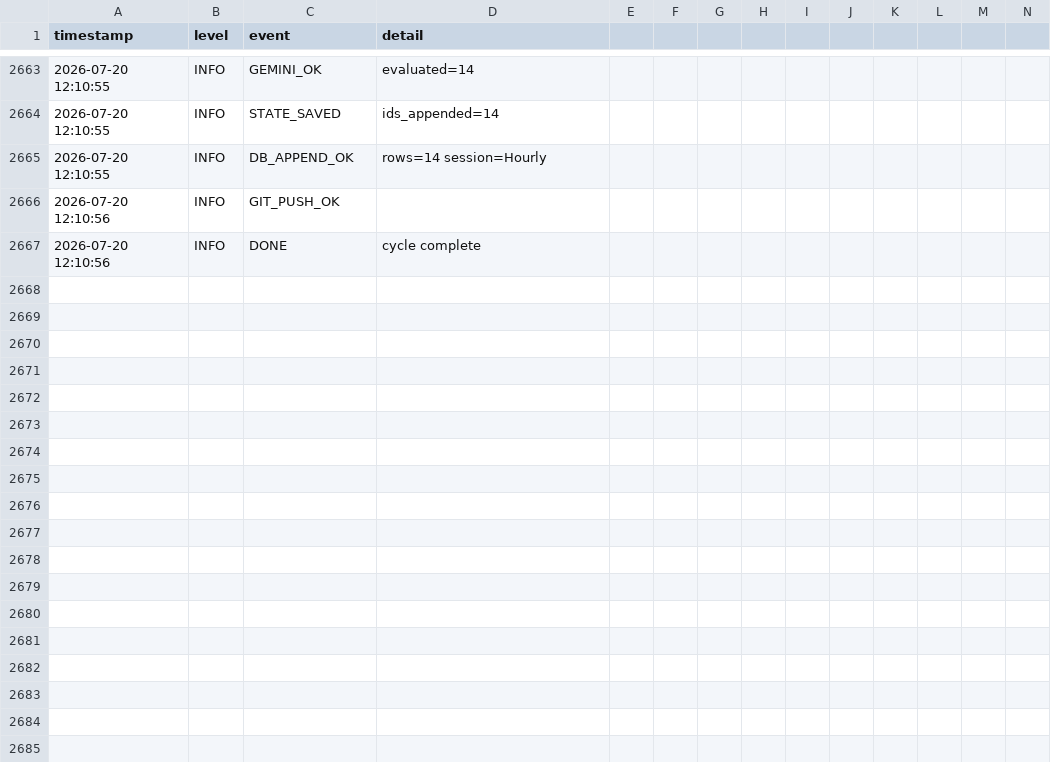
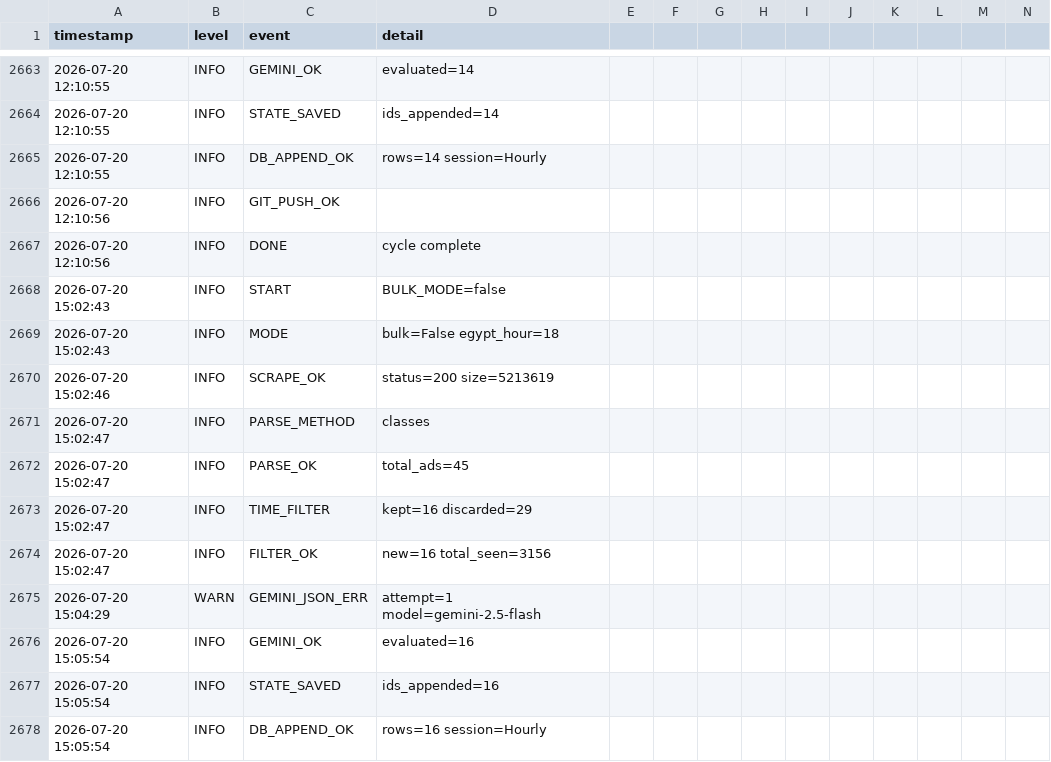
Before and after one commit to mrdarwish78/olxhuntero, a CSV file: system_logs.csv, drawn as a sheet; only a part is shown, gaps mark what is left out; rows hold the shown columns only; the diff names each change by its address in the sheet, - before the commit and + after, or states it on an @@ line.

Commit message:
auto: update state 2026-07-20T15:05:54Z

```diff
--- a/system_logs.csv
+++ b/system_logs.csv
+row 2668: 2026-07-20 15:02:43 | INFO | START | BULK_MODE=false
+row 2669: 2026-07-20 15:02:43 | INFO | MODE | bulk=False egypt_hour=18
+row 2670: 2026-07-20 15:02:46 | INFO | SCRAPE_OK | status=200 size=5213619
+row 2671: 2026-07-20 15:02:47 | INFO | PARSE_METHOD | classes
+row 2672: 2026-07-20 15:02:47 | INFO | PARSE_OK | total_ads=45
+row 2673: 2026-07-20 15:02:47 | INFO | TIME_FILTER | kept=16 discarded=29
+row 2674: 2026-07-20 15:02:47 | INFO | FILTER_OK | new=16 total_seen=3156
+row 2675: 2026-07-20 15:04:29 | WARN | GEMINI_JSON_ERR | attempt=1 model=gemini-2.5-flash
+row 2676: 2026-07-20 15:05:54 | INFO | GEMINI_OK | evaluated=16
+row 2677: 2026-07-20 15:05:54 | INFO | STATE_SAVED | ids_appended=16
+row 2678: 2026-07-20 15:05:54 | INFO | DB_APPEND_OK | rows=16 session=Hourly
```
Also changed, not shown: 2 other files.
